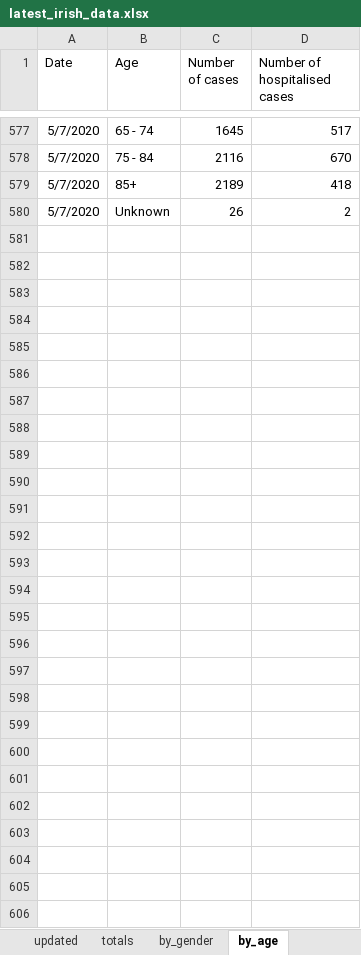
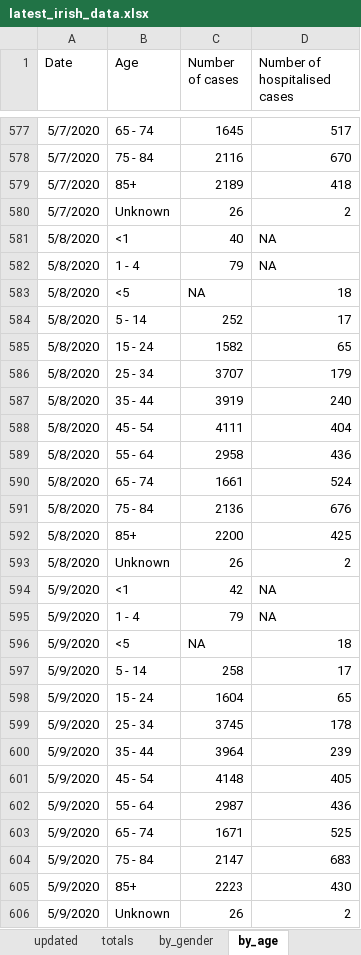
Before and after one commit to hamilton-institute/covid19ireland, an Excel workbook: shiny/covid19_hamilton/latest_irish_data.xlsx, sheet by_age, drawn as a sheet; only a part is shown, gaps mark what is left out; values as stored, in another font and other column widths than the file's, no borders; the diff names each change by its address in the sheet, - before the commit and + after, or states it on an @@ line.

```diff
--- a/shiny/covid19_hamilton/latest_irish_data.xlsx (sheet by_age)
+++ b/shiny/covid19_hamilton/latest_irish_data.xlsx (sheet by_age)
+row 581: 5/8/2020 | <1 | 40 | NA
+row 582: 5/8/2020 | 1 - 4 | 79 | NA
+row 583: 5/8/2020 | <5 | NA | 18
+row 584: 5/8/2020 | 5 - 14 | 252 | 17
+row 585: 5/8/2020 | 15 - 24 | 1582 | 65
+row 586: 5/8/2020 | 25 - 34 | 3707 | 179
+row 587: 5/8/2020 | 35 - 44 | 3919 | 240
+row 588: 5/8/2020 | 45 - 54 | 4111 | 404
+row 589: 5/8/2020 | 55 - 64 | 2958 | 436
+row 590: 5/8/2020 | 65 - 74 | 1661 | 524
+row 591: 5/8/2020 | 75 - 84 | 2136 | 676
+row 592: 5/8/2020 | 85+ | 2200 | 425
+row 593: 5/8/2020 | Unknown | 26 | 2
+row 594: 5/9/2020 | <1 | 42 | NA
+row 595: 5/9/2020 | 1 - 4 | 79 | NA
+row 596: 5/9/2020 | <5 | NA | 18
+row 597: 5/9/2020 | 5 - 14 | 258 | 17
+row 598: 5/9/2020 | 15 - 24 | 1604 | 65
+row 599: 5/9/2020 | 25 - 34 | 3745 | 178
+row 600: 5/9/2020 | 35 - 44 | 3964 | 239
+row 601: 5/9/2020 | 45 - 54 | 4148 | 405
+row 602: 5/9/2020 | 55 - 64 | 2987 | 436
+row 603: 5/9/2020 | 65 - 74 | 1671 | 525
+row 604: 5/9/2020 | 75 - 84 | 2147 | 683
+row 605: 5/9/2020 | 85+ | 2223 | 430
+row 606: 5/9/2020 | Unknown | 26 | 2
```
Also changed, not shown: sheet by_county, sheet totals, sheet NI_district, sheet by_gender, sheet by_transmission, sheet NI_totals, 2 more sheets, 4 other files.
